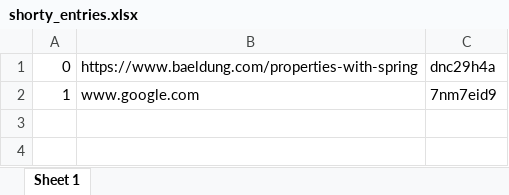
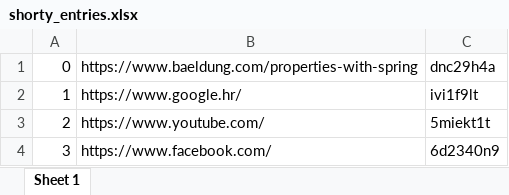
Before and after one commit to doks109/shorty-asee-internship, an Excel workbook: shorty_entries.xlsx, sheet Sheet 1, drawn as a sheet; values as stored, in another font and other column widths than the file's, no borders; the diff names each change by its address in the sheet, - before the commit and + after, or states it on an @@ line.

```diff
--- a/shorty_entries.xlsx (sheet Sheet 1)
+++ b/shorty_entries.xlsx (sheet Sheet 1)
-B2: www.google.com
+B2: https://www.google.hr/
-C2: 7nm7eid9
+C2: ivi1f9lt
+row 3: 2 | https://www.youtube.com/ | 5miekt1t
+row 4: 3 | https://www.facebook.com/ | 6d2340n9
```
Also changed, not shown: 8 other files.
